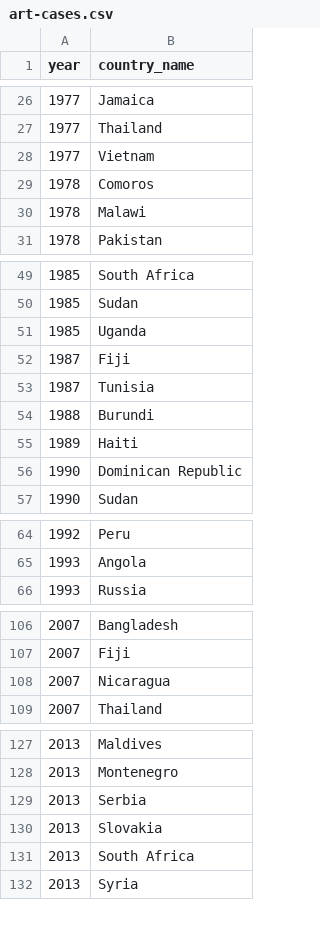
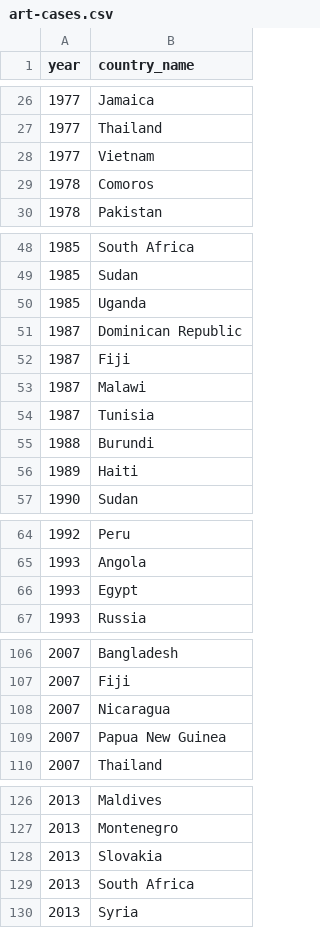
Before and after one commit to vdeminstitute/part, a CSV file: create-data/output/art-cases.csv, drawn as a sheet; only a part is shown, gaps mark what is left out; the diff covers the shown part only.

```diff
--- a/create-data/output/art-cases.csv
+++ b/create-data/output/art-cases.csv
@@ -29,3 +29,2 @@ year,country_name
 1978,Comoros
-1978,Malawi
 1978,Pakistan
@@ -51,3 +50,5 @@ year,country_name
 1985,Uganda
+1987,Dominican Republic
 1987,Fiji
+1987,Malawi
 1987,Tunisia
@@ -55,3 +56,2 @@ year,country_name
 1989,Haiti
-1990,Dominican Republic
 1990,Sudan
@@ -65,2 +65,3 @@ year,country_name
 1993,Angola
+1993,Egypt
 1993,Russia
@@ -108,2 +108,3 @@ year,country_name
 2007,Nicaragua
+2007,Papua New Guinea
 2007,Thailand
@@ -128,3 +127,2 @@ year,country_name
 2013,Montenegro
-2013,Serbia
 2013,Slovakia
```
Also changed, not shown: 18 added rows, 11 removed rows and 4 edited cells elsewhere in this file, 13 other files.
